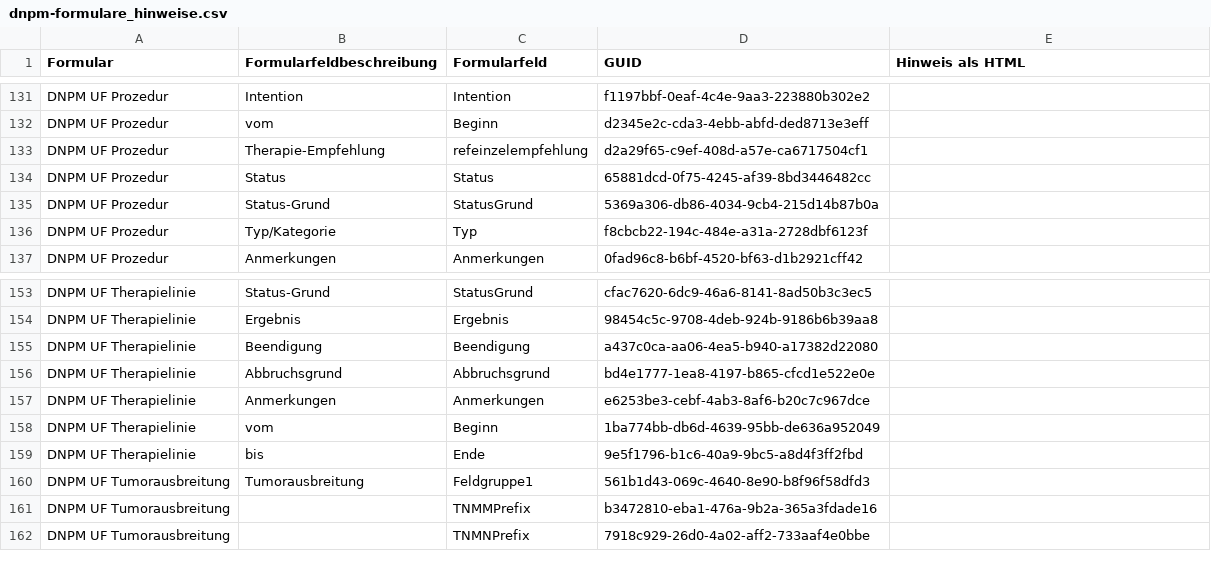
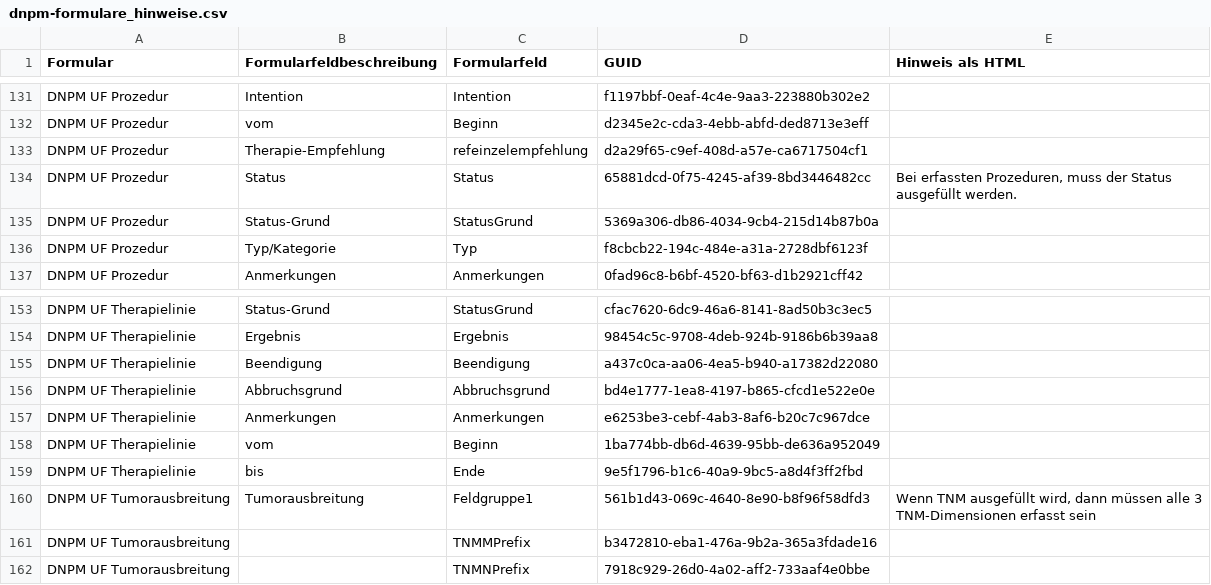
Before and after one commit to pcvolkmer/onkostar-plugin-dnpm, a CSV file: forms/dnpm-formulare_hinweise.csv, drawn as a sheet; only a part is shown, gaps mark what is left out; the diff covers the shown part only.

```diff
--- a/forms/dnpm-formulare_hinweise.csv
+++ b/forms/dnpm-formulare_hinweise.csv
@@ -133,3 +133,3 @@ DNPM UF Prozedur;vom;Beginn;d2345e2c-cda3-4ebb-abfd-ded8713e3eff;
 DNPM UF Prozedur;Therapie-Empfehlung;refeinzelempfehlung;d2a29f65-c9ef-408d-a57e-ca6717504cf1;
-DNPM UF Prozedur;Status;Status;65881dcd-0f75-4245-af39-8bd3446482cc;
+DNPM UF Prozedur;Status;Status;65881dcd-0f75-4245-af39-8bd3446482cc;Bei erfassten Prozeduren, muss der Status ausgefüllt werden.
 DNPM UF Prozedur;Status-Grund;StatusGrund;5369a306-db86-4034-9cb4-215d14b87b0a;
@@ -159,3 +159,3 @@ DNPM UF Therapielinie;vom;Beginn;1ba774bb-db6d-4639-95bb-de636a952049;
 DNPM UF Therapielinie;bis;Ende;9e5f1796-b1c6-40a9-9bc5-a8d4f3ff2fbd;
-DNPM UF Tumorausbreitung;Tumorausbreitung;Feldgruppe1;561b1d43-069c-4640-8e90-b8f96f58dfd3;
+DNPM UF Tumorausbreitung;Tumorausbreitung;Feldgruppe1;561b1d43-069c-4640-8e90-b8f96f58dfd3;Wenn TNM ausgefüllt wird, dann müssen alle 3 TNM-Dimensionen erfasst sein
 DNPM UF Tumorausbreitung;;TNMMPrefix;b3472810-eba1-476a-9b2a-365a3fdade16;
```
Also changed, not shown: 8 edited cells elsewhere in this file, 1 other file.
